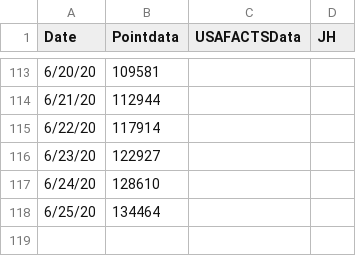
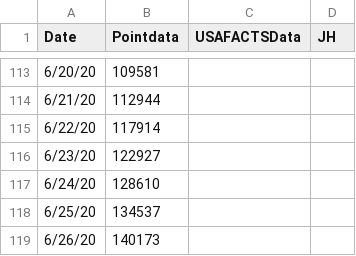
Before and after one commit to manar-c/covid19intexas, a CSV file: texascases.csv, drawn as a sheet; only a part is shown, gaps mark what is left out.

```diff
--- a/texascases.csv
+++ b/texascases.csv
@@ -117,2 +117,3 @@ Date,Pointdata,USAFACTSData,JH
 6/24/20,128610,,
-6/25/20,134464,,
+6/25/20,134537,,
+6/26/20,140173,,
```
Also changed, not shown: Dallas.csv, Harris.csv, 1 other file.
